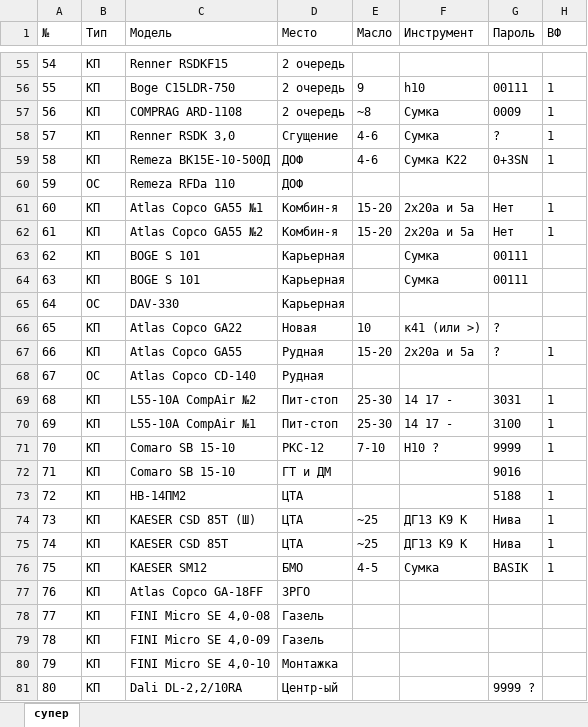
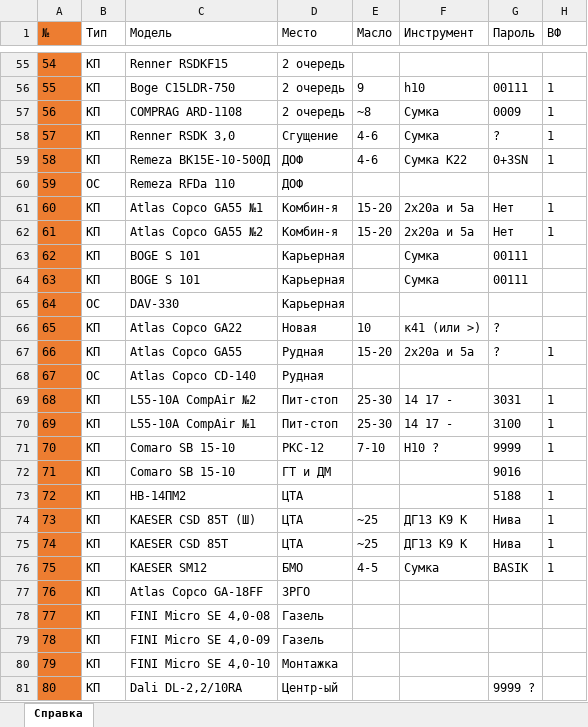
Before and after one commit to 7KreamIT/Current, an Excel workbook: Project/Project/Test.xlsx, sheet Справка, drawn as a sheet; only a part is shown, gaps mark what is left out; values as stored, in another font and other column widths than the file's, no borders; the diff covers the shown part only; the diff names each change by its address in the sheet, - before the commit and + after, or states it on an @@ line.

```diff
--- a/Project/Project/Test.xlsx (sheet Справка)
+++ b/Project/Project/Test.xlsx (sheet Справка)
-sheet tab: супер
+sheet tab: Справка
-A1:A81 fill: none
+A1:A81 fill: #ED7D31
```
Also changed, not shown: 5 edited cells and cell formats elsewhere in this sheet, 18 other files.
